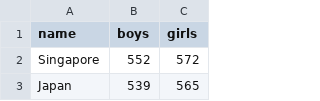
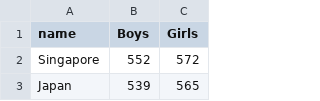
Before and after one commit to ft-interactive/visual-vocabulary-templates, a CSV file: dot-plot/data.csv, drawn as a sheet; only a part is shown.

```diff
--- a/dot-plot/data.csv
+++ b/dot-plot/data.csv
@@ -1,2 +1,2 @@
-name,boys,girls
+name,Boys,Girls
 Singapore,552,572
```
Also changed, not shown: 3 other files.
